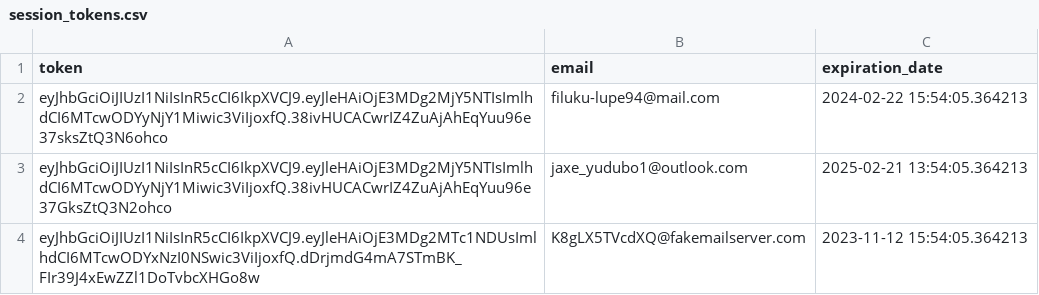
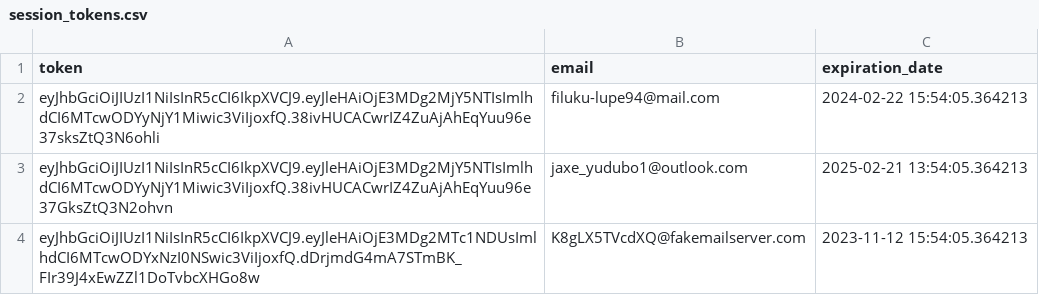
Before and after one commit to Police-Data-Accessibility-Project/prod-to-dev-migration, a CSV file: dummy_data/session_tokens.csv, drawn as a sheet.

```diff
--- a/dummy_data/session_tokens.csv
+++ b/dummy_data/session_tokens.csv
@@ -1,4 +1,4 @@
 token,email,expiration_date
-"eyJhbGciOiJIUzI1NiIsInR5cCI6IkpXVCJ9.eyJleHAiOjE3MDg2MjY5NTIsImlhdCI6MTcwODYyNjY1Miwic3ViIjoxfQ.38ivHUCACwrIZ4ZuAjAhEqYuu96e37sksZtQ3N6ohco",filuku-lupe94@mail.com,2024-02-22 15:54:05.364213
-"eyJhbGciOiJIUzI1NiIsInR5cCI6IkpXVCJ9.eyJleHAiOjE3MDg2MjY5NTIsImlhdCI6MTcwODYyNjY1Miwic3ViIjoxfQ.38ivHUCACwrIZ4ZuAjAhEqYuu96e37GksZtQ3N2ohco",jaxe_yudubo1@outlook.com,2025-02-21 13:54:05.364213
+"eyJhbGciOiJIUzI1NiIsInR5cCI6IkpXVCJ9.eyJleHAiOjE3MDg2MjY5NTIsImlhdCI6MTcwODYyNjY1Miwic3ViIjoxfQ.38ivHUCACwrIZ4ZuAjAhEqYuu96e37sksZtQ3N6ohli",filuku-lupe94@mail.com,2024-02-22 15:54:05.364213
+"eyJhbGciOiJIUzI1NiIsInR5cCI6IkpXVCJ9.eyJleHAiOjE3MDg2MjY5NTIsImlhdCI6MTcwODYyNjY1Miwic3ViIjoxfQ.38ivHUCACwrIZ4ZuAjAhEqYuu96e37GksZtQ3N2ohvn",jaxe_yudubo1@outlook.com,2025-02-21 13:54:05.364213
 eyJhbGciOiJIUzI1NiIsInR5cCI6IkpXVCJ9.eyJleHAiOjE3MDg2MTc1NDUsImlhdCI6MTcwODYxNzI0NSwic3ViIjoxfQ.dDrjmdG4mA7STmBK_FIr39J4xEwZZl1DoTvbcXHGo8w,K8gLX5TVcdXQ@fakemailserver.com,2023-11-12 15:54:05.364213
```
Also changed, not shown: dummy_data/users.csv.
